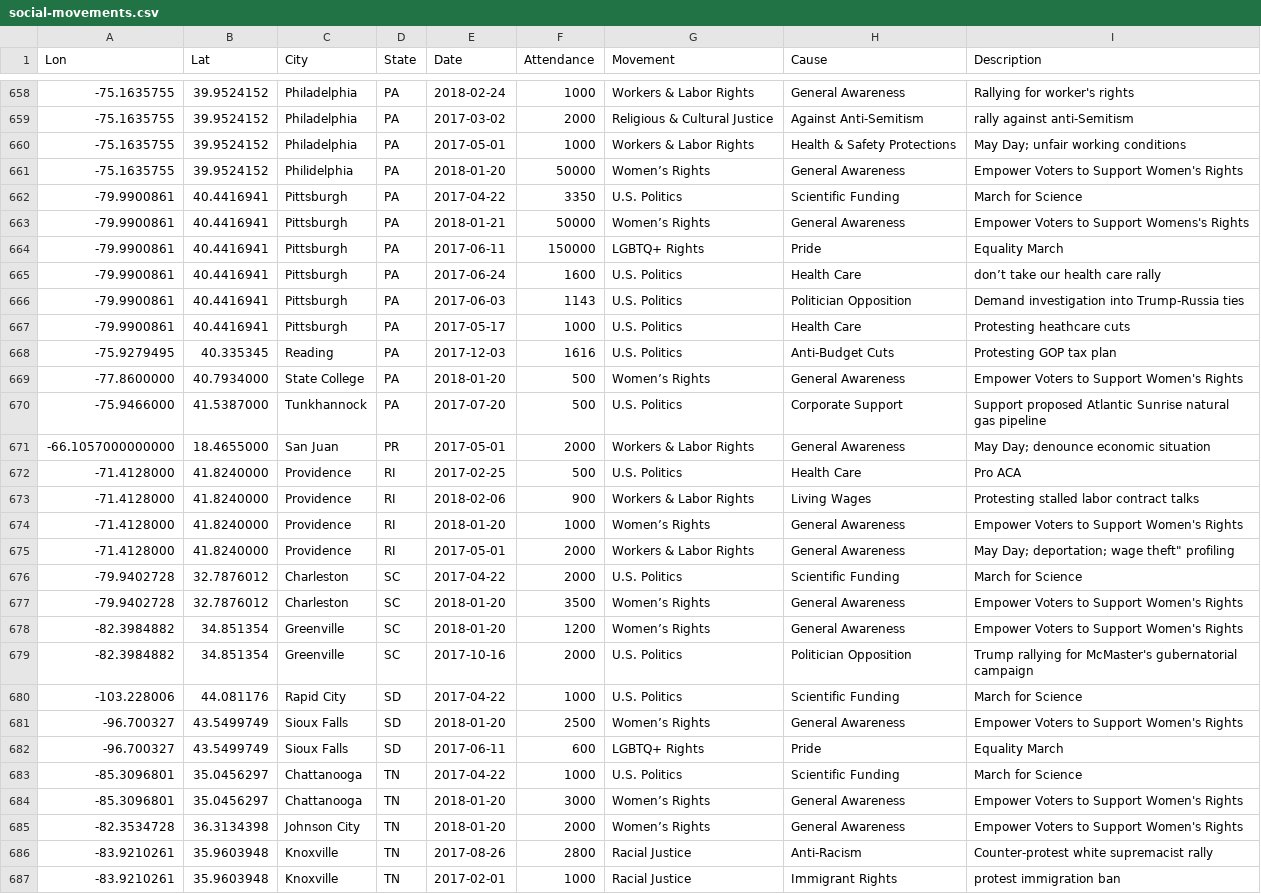
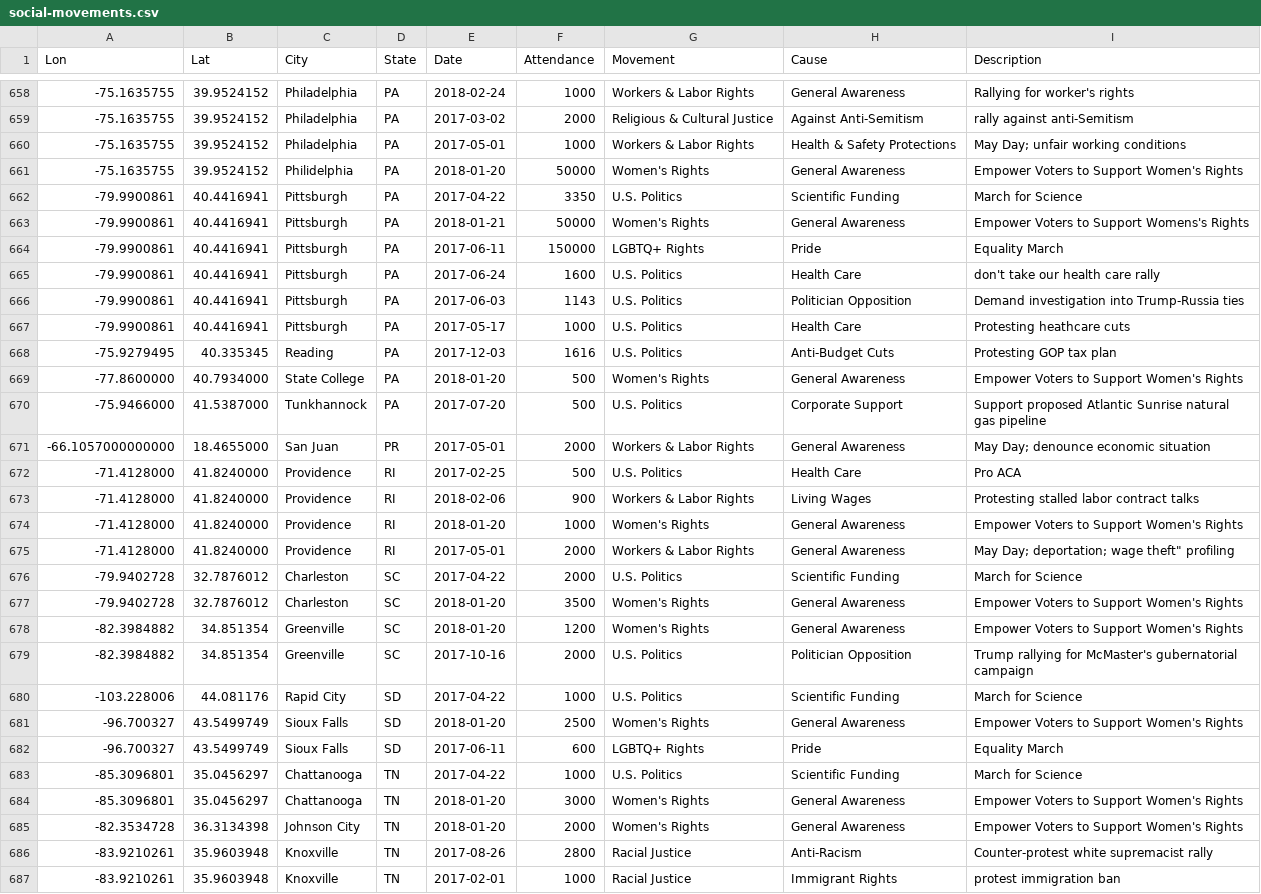
Before and after one commit to Social-Movements-2017-2018/visualization, a CSV file: social-movements.csv, drawn as a sheet; only a part is shown, gaps mark what is left out; the diff covers the shown part only.

```diff
--- a/social-movements.csv
+++ b/social-movements.csv
@@ -660,6 +660,6 @@ Lon,Lat,City,State,Date,Attendance,Movement,Cause,Description
 -75.1635755,39.9524152,Philadelphia,PA,2017-05-01,1000,Workers & Labor Rights,Health & Safety Protections,May Day; unfair working conditions
--75.1635755,39.9524152,Philidelphia,PA,2018-01-20,50000,Women’s Rights,General Awareness,Empower Voters to Support Women's Rights
+-75.1635755,39.9524152,Philidelphia,PA,2018-01-20,50000,Women's Rights,General Awareness,Empower Voters to Support Women's Rights
 -79.9900861,40.4416941,Pittsburgh,PA,2017-04-22,3350,U.S. Politics,Scientific Funding,March for Science
--79.9900861,40.4416941,Pittsburgh,PA,2018-01-21,50000,Women’s Rights,General Awareness,Empower Voters to Support Womens's Rights
+-79.9900861,40.4416941,Pittsburgh,PA,2018-01-21,50000,Women's Rights,General Awareness,Empower Voters to Support Womens's Rights
 -79.9900861,40.4416941,Pittsburgh,PA,2017-06-11,150000,LGBTQ+ Rights,Pride,Equality March
--79.9900861,40.4416941,Pittsburgh,PA,2017-06-24,1600,U.S. Politics ,Health Care,don’t take our health care rally
+-79.9900861,40.4416941,Pittsburgh,PA,2017-06-24,1600,U.S. Politics,Health Care,don't take our health care rally
@@ -668,2 +668,2 @@ Lon,Lat,City,State,Date,Attendance,Movement,Cause,Description
 -75.9279495,40.335345,Reading,PA,2017-12-03,1616,U.S. Politics,Anti-Budget Cuts,Protesting GOP tax plan
--77.8600000,40.7934000,State College,PA,2018-01-20,500,Women’s Rights,General Awareness,Empower Voters to Support Women's Rights
+-77.8600000,40.7934000,State College,PA,2018-01-20,500,Women's Rights,General Awareness,Empower Voters to Support Women's Rights
@@ -673,14 +673,14 @@ Lon,Lat,City,State,Date,Attendance,Movement,Cause,Description
 -71.4128000,41.8240000,Providence,RI,2018-02-06,900,Workers & Labor Rights,Living Wages,Protesting stalled labor contract talks
--71.4128000,41.8240000,Providence,RI,2018-01-20,1000,Women’s Rights,General Awareness,Empower Voters to Support Women's Rights
+-71.4128000,41.8240000,Providence,RI,2018-01-20,1000,Women's Rights,General Awareness,Empower Voters to Support Women's Rights
 -71.4128000,41.8240000,Providence,RI,2017-05-01,2000,Workers & Labor Rights,General Awareness,"May Day; deportation; wage theft"" profiling"
 -79.9402728,32.7876012,Charleston,SC,2017-04-22,2000,U.S. Politics,Scientific Funding,March for Science
--79.9402728,32.7876012,Charleston,SC,2018-01-20,3500,Women’s Rights,General Awareness,Empower Voters to Support Women's Rights
--82.3984882,34.851354,Greenville,SC,2018-01-20,1200,Women’s Rights,General Awareness,Empower Voters to Support Women's Rights
+-79.9402728,32.7876012,Charleston,SC,2018-01-20,3500,Women's Rights,General Awareness,Empower Voters to Support Women's Rights
+-82.3984882,34.851354,Greenville,SC,2018-01-20,1200,Women's Rights,General Awareness,Empower Voters to Support Women's Rights
 -82.3984882,34.851354,Greenville,SC,2017-10-16,2000,U.S. Politics,Politician Opposition,Trump rallying for McMaster's gubernatorial campaign
 -103.228006,44.081176,Rapid City,SD,2017-04-22,1000,U.S. Politics,Scientific Funding,March for Science
--96.700327,43.5499749,Sioux Falls,SD,2018-01-20,2500,Women’s Rights,General Awareness,Empower Voters to Support Women's Rights
+-96.700327,43.5499749,Sioux Falls,SD,2018-01-20,2500,Women's Rights,General Awareness,Empower Voters to Support Women's Rights
 -96.700327,43.5499749,Sioux Falls,SD,2017-06-11,600,LGBTQ+ Rights,Pride,Equality March
 -85.3096801,35.0456297,Chattanooga,TN,2017-04-22,1000,U.S. Politics,Scientific Funding,March for Science
--85.3096801,35.0456297,Chattanooga,TN,2018-01-20,3000,Women’s Rights,General Awareness,Empower Voters to Support Women's Rights
--82.3534728,36.3134398,Johnson City,TN,2018-01-20,2000,Women’s Rights,General Awareness,Empower Voters to Support Women's Rights
+-85.3096801,35.0456297,Chattanooga,TN,2018-01-20,3000,Women's Rights,General Awareness,Empower Voters to Support Women's Rights
+-82.3534728,36.3134398,Johnson City,TN,2018-01-20,2000,Women's Rights,General Awareness,Empower Voters to Support Women's Rights
 -83.9210261,35.9603948,Knoxville,TN,2017-08-26,2800,Racial Justice,Anti-Racism,Counter-protest white supremacist rally
```
Also changed, not shown: 182 edited cells elsewhere in this file, 1 other file.
